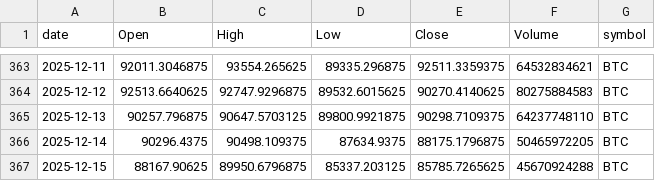
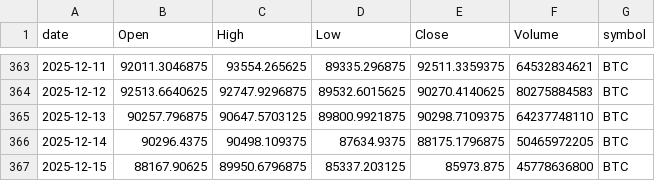
Before and after one commit to jauresfranck/pipeline_donnes-collectes_nettoye, a CSV file: data/BTC.csv, drawn as a sheet; only a part is shown, gaps mark what is left out.

```diff
--- a/data/BTC.csv
+++ b/data/BTC.csv
@@ -366,2 +366,2 @@ date,Open,High,Low,Close,Volume,symbol
 2025-12-14,90296.4375,90498.109375,87634.9375,88175.1796875,50465972205,BTC
-2025-12-15,88167.90625,89950.6796875,85337.203125,85785.7265625,45670924288,BTC
+2025-12-15,88167.90625,89950.6796875,85337.203125,85973.875,45778636800,BTC
```
Also changed, not shown: data/AAPL.csv, data/ALL_YFINANCE.csv, 4 other files.
